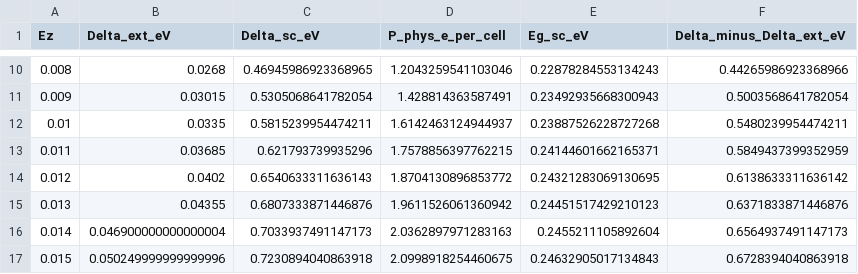
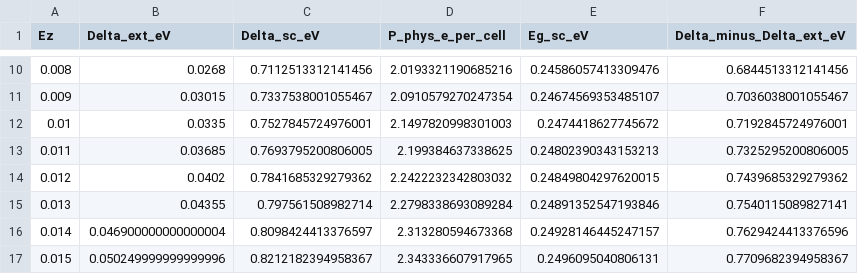
Before and after one commit to NexganGH/DFT_QMB, a CSV file: 2_graphene_bilayers/scripts/tight_binding/gpw/self_consistent_tb_results.csv, drawn as a sheet; only a part is shown, gaps mark what is left out; the diff covers the shown part only.

```diff
--- a/2_graphene_bilayers/scripts/tight_binding/gpw/self_consistent_tb_results.csv
+++ b/2_graphene_bilayers/scripts/tight_binding/gpw/self_consistent_tb_results.csv
@@ -10,8 +10,8 @@ Ez,Delta_ext_eV,Delta_sc_eV,P_phys_e_per_cell,Eg_sc_eV,Delta_minus_Delta_ext_eV
-0.008,0.0268,0.46945986923368965,1.2043259541103046,0.22878284553134243,0.44265986923368966
-0.009,0.03015,0.5305068641782054,1.428814363587491,0.23492935668300943,0.5003568641782054
-0.01,0.0335,0.5815239954474211,1.6142463124944937,0.23887526228727268,0.5480239954474211
-0.011,0.03685,0.621793739935296,1.7578856397762215,0.24144601662165371,0.5849437399352959
-0.012,0.0402,0.6540633311636143,1.8704130896853772,0.24321283069130695,0.6138633311636142
-0.013,0.04355,0.6807333871446876,1.9611526061360942,0.24451517429210123,0.6371833871446876
-0.014,0.046900000000000004,0.7033937491147173,2.0362897971283163,0.2455211105892604,0.6564937491147173
-0.015,0.050249999999999996,0.7230894040863918,2.0998918254460675,0.24632905017134843,0.6728394040863918
+0.008,0.0268,0.7112513312141456,2.0193321190685216,0.24586057413309476,0.6844513312141456
+0.009,0.03015,0.7337538001055467,2.0910579270247354,0.24674569353485107,0.7036038001055467
+0.01,0.0335,0.7527845724976001,2.1497820998301003,0.2474418627745672,0.7192845724976001
+0.011,0.03685,0.7693795200806005,2.199384637338625,0.24802390343153213,0.7325295200806005
+0.012,0.0402,0.7841685329279362,2.2422232342803032,0.24849804297620015,0.7439685329279362
+0.013,0.04355,0.797561508982714,2.2798338693089284,0.24891352547193846,0.7540115089827141
+0.014,0.046900000000000004,0.8098424413376597,2.313280594673368,0.24928146445247157,0.7629424413376596
+0.015,0.050249999999999996,0.8212182394958367,2.343336607917965,0.2496095040806131,0.7709682394958367
```
Also changed, not shown: 51 edited cells elsewhere in this file, 2_graphene_bilayers/scripts/tight_binding/gpw/gap_polarisation_delta_merged.csv, 2 other files.
